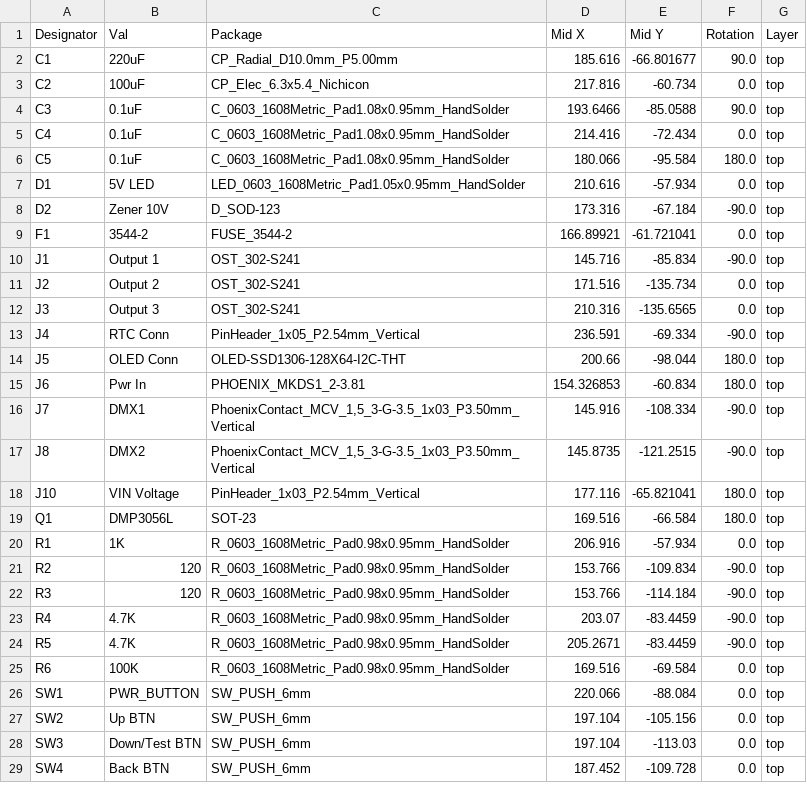
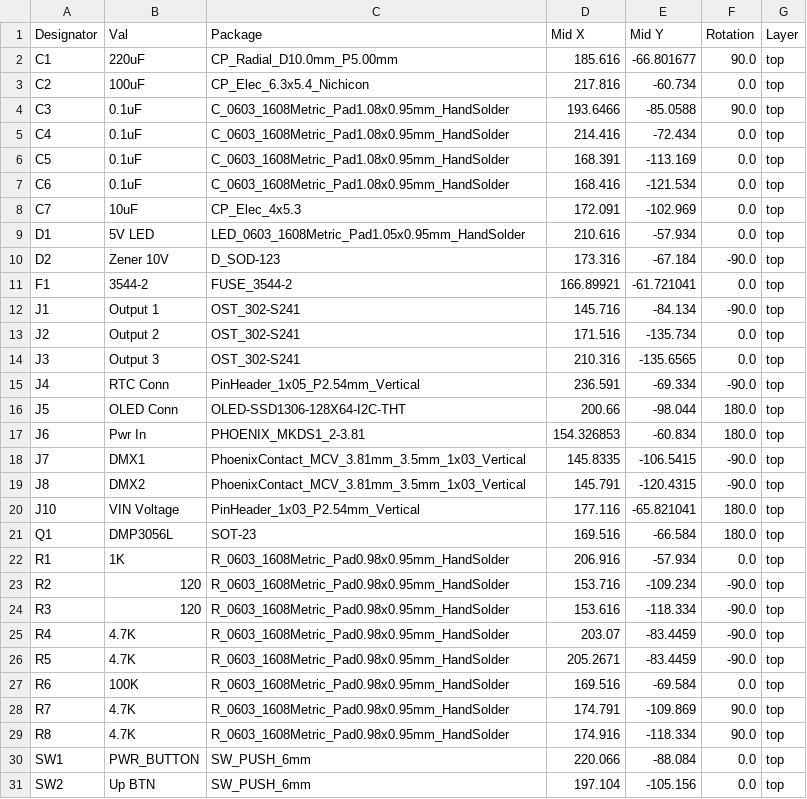
Before and after one commit to computergeek1507/PB_16, a CSV file: BBB_16_Expansion/jlcpcb/assembly/POS-BBB_16_Expansion.csv, drawn as a sheet; only a part is shown; the shorter side is filled out with more unchanged rows; the diff covers the shown part only.

```diff
--- a/BBB_16_Expansion/jlcpcb/assembly/POS-BBB_16_Expansion.csv
+++ b/BBB_16_Expansion/jlcpcb/assembly/POS-BBB_16_Expansion.csv
@@ -5,3 +5,5 @@ C3,0.1uF,C_0603_1608Metric_Pad1.08x0.95mm_HandSolder,193.6466,-85.0588,90.0,top
 C4,0.1uF,C_0603_1608Metric_Pad1.08x0.95mm_HandSolder,214.416,-72.434,0.0,top
-C5,0.1uF,C_0603_1608Metric_Pad1.08x0.95mm_HandSolder,180.066,-95.584,180.0,top
+C5,0.1uF,C_0603_1608Metric_Pad1.08x0.95mm_HandSolder,168.391,-113.169,0.0,top
+C6,0.1uF,C_0603_1608Metric_Pad1.08x0.95mm_HandSolder,168.416,-121.534,0.0,top
+C7,10uF,CP_Elec_4x5.3,172.091,-102.969,0.0,top
 D1,5V LED,LED_0603_1608Metric_Pad1.05x0.95mm_HandSolder,210.616,-57.934,0.0,top
@@ -9,3 +11,3 @@ D2,Zener 10V,D_SOD-123,173.316,-67.184,-90.0,top
 F1,3544-2,FUSE_3544-2,166.89921,-61.721041,0.0,top
-J1,Output 1,OST_302-S241,145.716,-85.834,-90.0,top
+J1,Output 1,OST_302-S241,145.716,-84.134,-90.0,top
 J2,Output 2,OST_302-S241,171.516,-135.734,0.0,top
@@ -15,4 +17,4 @@ J5,OLED Conn,OLED-SSD1306-128X64-I2C-THT,200.66,-98.044,180.0,top
 J6,Pwr In,PHOENIX_MKDS1_2-3.81,154.326853,-60.834,180.0,top
-J7,DMX1,"PhoenixContact_MCV_1,5_3-G-3.5_1x03_P3.50mm_Vertical",145.916,-108.334,-90.0,top
-J8,DMX2,"PhoenixContact_MCV_1,5_3-G-3.5_1x03_P3.50mm_Vertical",145.8735,-121.2515,-90.0,top
+J7,DMX1,PhoenixContact_MCV_3.81mm_3.5mm_1x03_Vertical,145.8335,-106.5415,-90.0,top
+J8,DMX2,PhoenixContact_MCV_3.81mm_3.5mm_1x03_Vertical,145.791,-120.4315,-90.0,top
 J10,VIN Voltage,PinHeader_1x03_P2.54mm_Vertical,177.116,-65.821041,180.0,top
@@ -20,4 +22,4 @@ Q1,DMP3056L,SOT-23,169.516,-66.584,180.0,top
 R1,1K,R_0603_1608Metric_Pad0.98x0.95mm_HandSolder,206.916,-57.934,0.0,top
-R2,120,R_0603_1608Metric_Pad0.98x0.95mm_HandSolder,153.766,-109.834,-90.0,top
-R3,120,R_0603_1608Metric_Pad0.98x0.95mm_HandSolder,153.766,-114.184,-90.0,top
+R2,120,R_0603_1608Metric_Pad0.98x0.95mm_HandSolder,153.716,-109.234,-90.0,top
+R3,120,R_0603_1608Metric_Pad0.98x0.95mm_HandSolder,153.616,-118.334,-90.0,top
 R4,4.7K,R_0603_1608Metric_Pad0.98x0.95mm_HandSolder,203.07,-83.4459,-90.0,top
@@ -25,2 +27,4 @@ R5,4.7K,R_0603_1608Metric_Pad0.98x0.95mm_HandSolder,205.2671,-83.4459,-90.0,top
 R6,100K,R_0603_1608Metric_Pad0.98x0.95mm_HandSolder,169.516,-69.584,0.0,top
+R7,4.7K,R_0603_1608Metric_Pad0.98x0.95mm_HandSolder,174.791,-109.869,90.0,top
+R8,4.7K,R_0603_1608Metric_Pad0.98x0.95mm_HandSolder,174.916,-118.334,90.0,top
 SW1,PWR_BUTTON,SW_PUSH_6mm,220.066,-88.084,0.0,top
```
Also changed, not shown: 1 added row and 3 edited cells elsewhere in this file, BBB_16_Expansion/jlcpcb/assembly/BOM-BBB_16_Expansion.csv, 44 other files.
